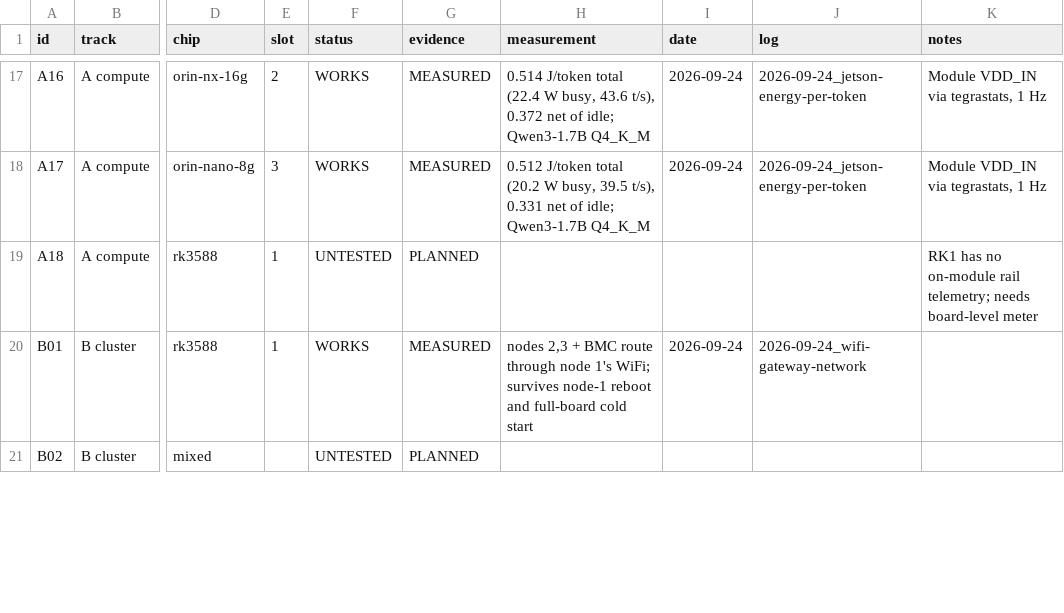
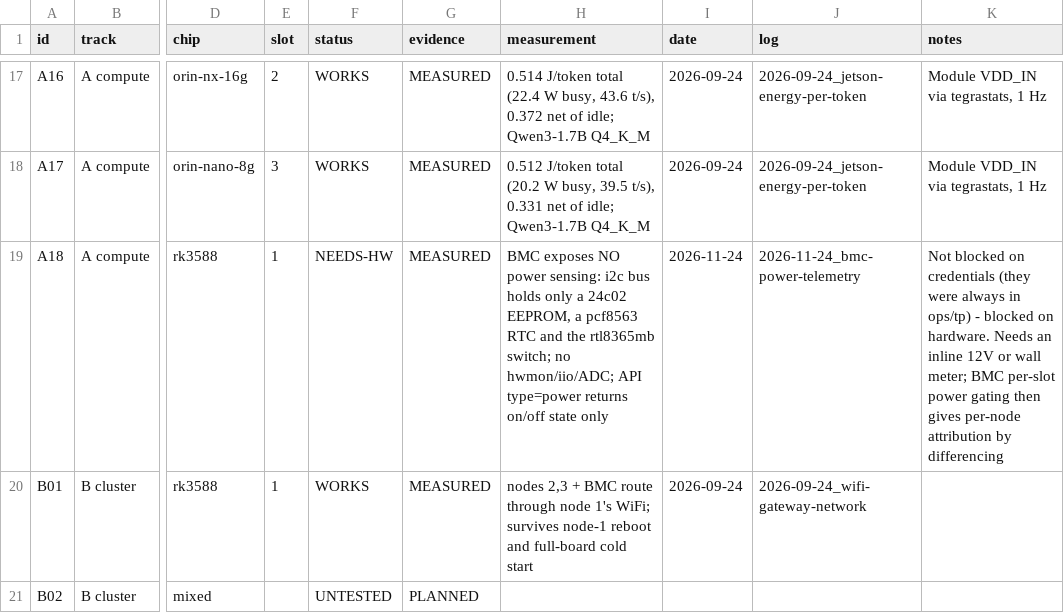
Before and after one commit to Hi5808/turing-pi-2-5-cluster, a CSV file: capability-matrix/data/capabilities.csv, drawn as a sheet; only a part is shown, gaps mark what is left out; the diff names each change by its address in the sheet, - before the commit and + after, or states it on an @@ line.

```diff
--- a/capability-matrix/data/capabilities.csv
+++ b/capability-matrix/data/capabilities.csv
-F19 (status): UNTESTED
+F19 (status): NEEDS-HW
-G19 (evidence): PLANNED
+G19 (evidence): MEASURED
-H19 (measurement): (empty)
+H19 (measurement): BMC exposes NO power sensing: i2c bus holds only a 24c02 EEPROM, a pcf8563 RTC and the rtl8365mb switch; no hwmon/iio/ADC; API type=power returns on/off state only
-I19 (date): (empty)
+I19 (date): 2026-11-24
-J19 (log): (empty)
+J19 (log): 2026-11-24_bmc-power-telemetry
-K19 (notes): RK1 has no on-module rail telemetry; needs board-level meter
+K19 (notes): Not blocked on credentials (they were always in ops/tp) - blocked on hardware. Needs an inline 12V or wall meter; BMC per-slot power gating then gives per-node attribution by differencing
```
Also changed, not shown: 3 other files.
